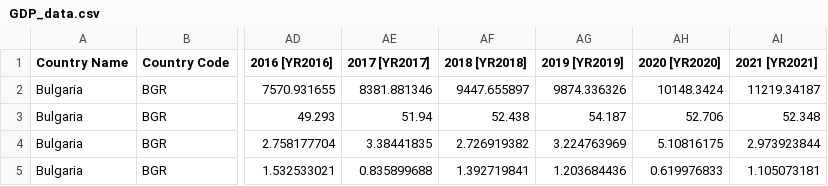
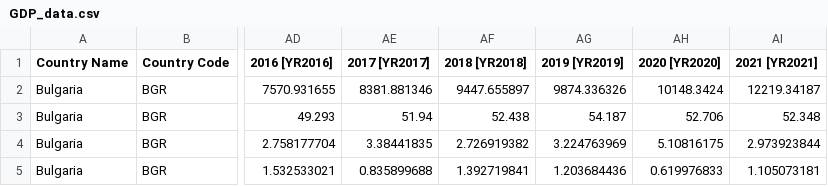
Before and after one commit to pratapponnam/ADS-Clustering-and-Fitting, a CSV file: GDP_data.csv, drawn as a sheet; only a part is shown, gaps mark what is left out; the diff names each change by its address in the sheet, - before the commit and + after, or states it on an @@ line.

```diff
--- a/GDP_data.csv
+++ b/GDP_data.csv
-AI2 (2021 [YR2021]): 11219.34187
+AI2 (2021 [YR2021]): 12219.34187
```
Also changed, not shown: 1 other file.
